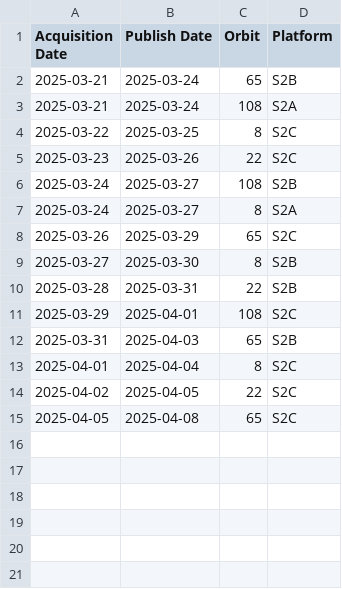
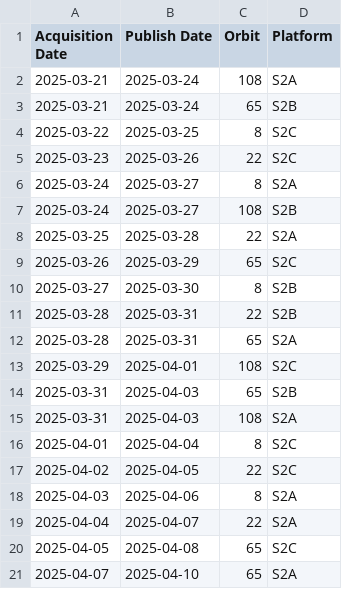
Before and after one commit to davidoesch/Sentinel-2-Acquisition-Plan-Harvesting, a CSV file: acquisitionplan.csv, drawn as a sheet.

Commit message:
acquisitionplan.csv push done

```diff
--- a/acquisitionplan.csv
+++ b/acquisitionplan.csv
@@ -1,8 +1,9 @@
 Acquisition Date,Publish Date,Orbit,Platform
+2025-03-21,2025-03-24,108,S2A
 2025-03-21,2025-03-24,65,S2B
-2025-03-21,2025-03-24,108,S2A
 2025-03-22,2025-03-25,8,S2C
 2025-03-23,2025-03-26,22,S2C
+2025-03-24,2025-03-27,8,S2A
 2025-03-24,2025-03-27,108,S2B
-2025-03-24,2025-03-27,8,S2A
+2025-03-25,2025-03-28,22,S2A
 2025-03-26,2025-03-29,65,S2C
@@ -10,6 +11,11 @@ Acquisition Date,Publish Date,Orbit,Platform
 2025-03-28,2025-03-31,22,S2B
+2025-03-28,2025-03-31,65,S2A
 2025-03-29,2025-04-01,108,S2C
 2025-03-31,2025-04-03,65,S2B
+2025-03-31,2025-04-03,108,S2A
 2025-04-01,2025-04-04,8,S2C
 2025-04-02,2025-04-05,22,S2C
+2025-04-03,2025-04-06,8,S2A
+2025-04-04,2025-04-07,22,S2A
 2025-04-05,2025-04-08,65,S2C
+2025-04-07,2025-04-10,65,S2A
```
